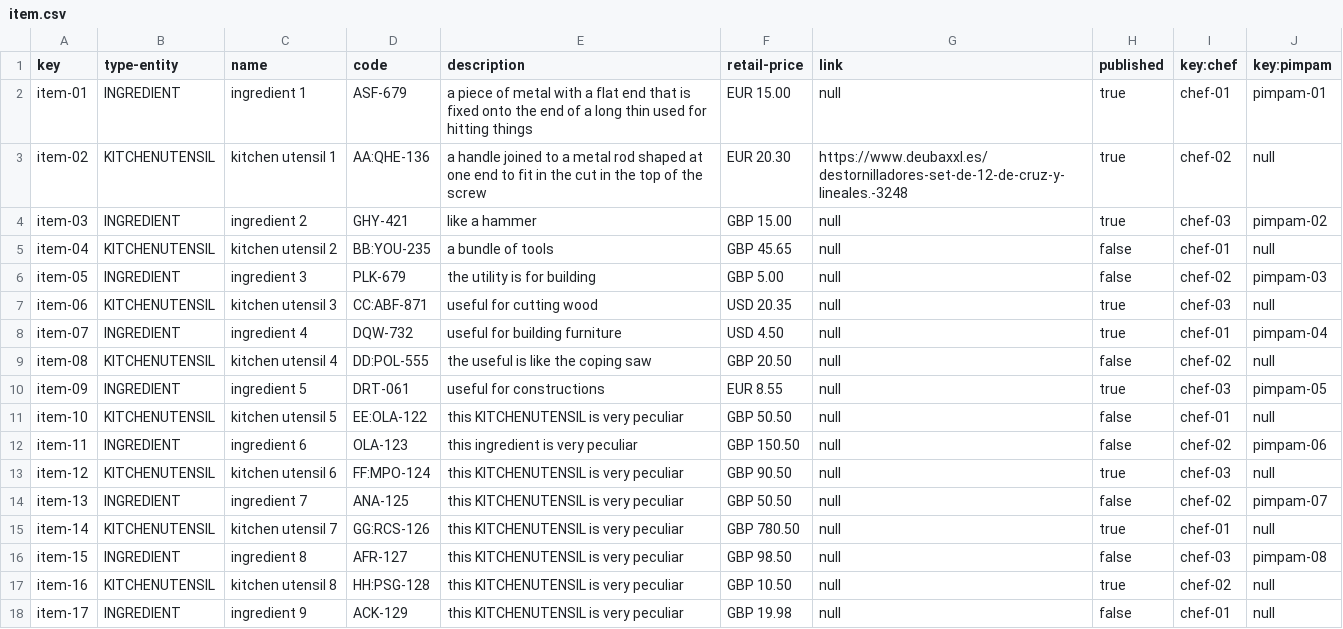
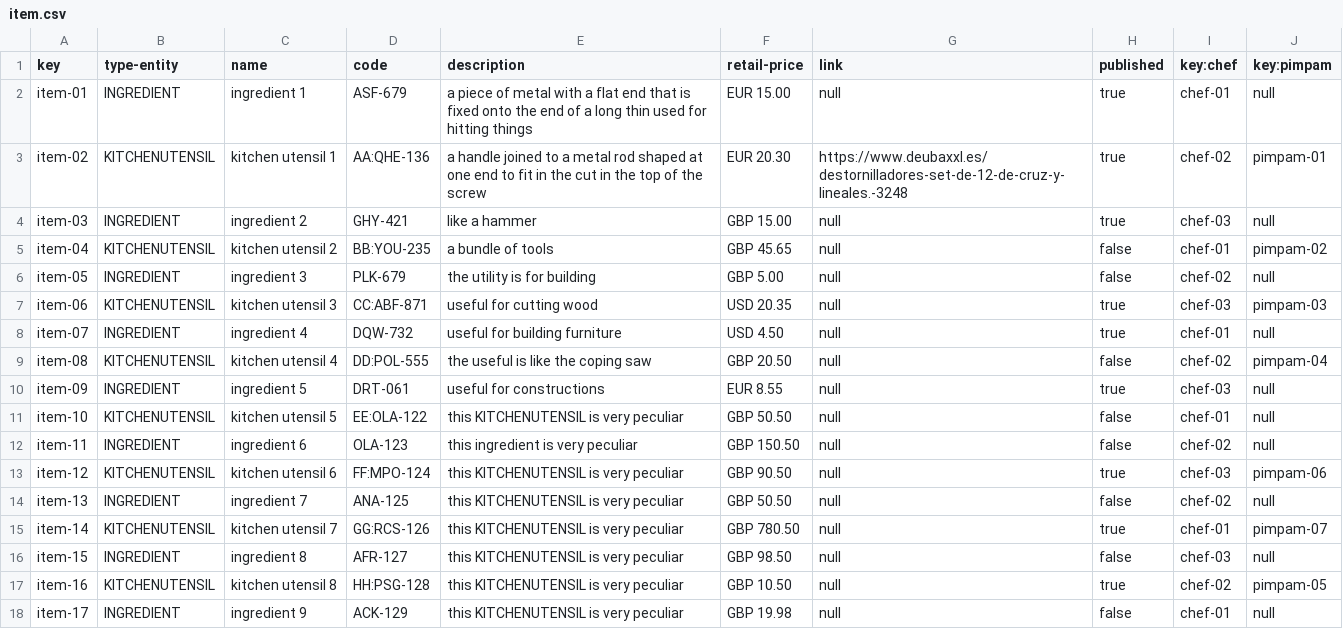
Before and after one commit to rubsuadav/Acme-Recipes-22.8, a CSV file: src/main/webapp/WEB-INF/resources/sample-data/item.csv, drawn as a sheet.

Commit message:
Adaptados CRUDs para item = kitechenUtensil

```diff
--- a/src/main/webapp/WEB-INF/resources/sample-data/item.csv
+++ b/src/main/webapp/WEB-INF/resources/sample-data/item.csv
@@ -1,18 +1,18 @@
 key,type-entity,name,code,description,retail-price,link,published,key:chef,key:pimpam
-item-01,INGREDIENT,ingredient 1,ASF-679,a piece of metal with a flat end that is fixed onto the end of a long thin used for hitting things,EUR 15.00,null,true,chef-01,pimpam-01
-item-02,KITCHENUTENSIL,kitchen utensil 1,AA:QHE-136,a handle joined to a metal rod shaped at one end to fit in the cut in the top of the screw,EUR 20.30,https://www.deubaxxl.es/destornilladores-set-de-12-de-cruz-y-lineales.-3248,true,chef-02,null
-item-03,INGREDIENT,ingredient 2,GHY-421,like a hammer,GBP 15.00,null,true,chef-03,pimpam-02
-item-04,KITCHENUTENSIL,kitchen utensil 2,BB:YOU-235,a bundle of tools,GBP 45.65,null,false,chef-01,null
-item-05,INGREDIENT,ingredient 3,PLK-679,the utility is for building,GBP 5.00,null,false,chef-02,pimpam-03
-item-06,KITCHENUTENSIL,kitchen utensil 3,CC:ABF-871,useful for cutting wood,USD 20.35,null,true,chef-03,null
-item-07,INGREDIENT,ingredient 4,DQW-732,useful for building furniture,USD 4.50,null,true,chef-01,pimpam-04
-item-08,KITCHENUTENSIL,kitchen utensil 4,DD:POL-555,the useful is like the coping saw,GBP 20.50,null,false,chef-02,null
-item-09,INGREDIENT,ingredient 5,DRT-061,useful for constructions,EUR 8.55,null,true,chef-03,pimpam-05
+item-01,INGREDIENT,ingredient 1,ASF-679,a piece of metal with a flat end that is fixed onto the end of a long thin used for hitting things,EUR 15.00,null,true,chef-01,null
+item-02,KITCHENUTENSIL,kitchen utensil 1,AA:QHE-136,a handle joined to a metal rod shaped at one end to fit in the cut in the top of the screw,EUR 20.30,https://www.deubaxxl.es/destornilladores-set-de-12-de-cruz-y-lineales.-3248,true,chef-02,pimpam-01
+item-03,INGREDIENT,ingredient 2,GHY-421,like a hammer,GBP 15.00,null,true,chef-03,null
+item-04,KITCHENUTENSIL,kitchen utensil 2,BB:YOU-235,a bundle of tools,GBP 45.65,null,false,chef-01,pimpam-02
+item-05,INGREDIENT,ingredient 3,PLK-679,the utility is for building,GBP 5.00,null,false,chef-02,null
+item-06,KITCHENUTENSIL,kitchen utensil 3,CC:ABF-871,useful for cutting wood,USD 20.35,null,true,chef-03,pimpam-03
+item-07,INGREDIENT,ingredient 4,DQW-732,useful for building furniture,USD 4.50,null,true,chef-01,null
+item-08,KITCHENUTENSIL,kitchen utensil 4,DD:POL-555,the useful is like the coping saw,GBP 20.50,null,false,chef-02,pimpam-04
+item-09,INGREDIENT,ingredient 5,DRT-061,useful for constructions,EUR 8.55,null,true,chef-03,null
 item-10,KITCHENUTENSIL,kitchen utensil 5,EE:OLA-122,this KITCHENUTENSIL is very peculiar,GBP 50.50,null,false,chef-01,null
-item-11,INGREDIENT,ingredient 6,OLA-123,this ingredient is very peculiar,GBP 150.50,null,false,chef-02,pimpam-06
-item-12,KITCHENUTENSIL,kitchen utensil 6,FF:MPO-124,this KITCHENUTENSIL is very peculiar,GBP 90.50,null,true,chef-03,null
-item-13,INGREDIENT,ingredient 7,ANA-125,this KITCHENUTENSIL is very peculiar,GBP 50.50,null,false,chef-02,pimpam-07
-item-14,KITCHENUTENSIL,kitchen utensil 7,GG:RCS-126,this KITCHENUTENSIL is very peculiar,GBP 780.50,null,true,chef-01,null
-item-15,INGREDIENT,ingredient 8,AFR-127,this KITCHENUTENSIL is very peculiar,GBP 98.50,null,false,chef-03,pimpam-08
-item-16,KITCHENUTENSIL,kitchen utensil 8,HH:PSG-128,this KITCHENUTENSIL is very peculiar,GBP 10.50,null,true,chef-02,null
+item-11,INGREDIENT,ingredient 6,OLA-123,this ingredient is very peculiar,GBP 150.50,null,false,chef-02,null
+item-12,KITCHENUTENSIL,kitchen utensil 6,FF:MPO-124,this KITCHENUTENSIL is very peculiar,GBP 90.50,null,true,chef-03,pimpam-06
+item-13,INGREDIENT,ingredient 7,ANA-125,this KITCHENUTENSIL is very peculiar,GBP 50.50,null,false,chef-02,null
+item-14,KITCHENUTENSIL,kitchen utensil 7,GG:RCS-126,this KITCHENUTENSIL is very peculiar,GBP 780.50,null,true,chef-01,pimpam-07
+item-15,INGREDIENT,ingredient 8,AFR-127,this KITCHENUTENSIL is very peculiar,GBP 98.50,null,false,chef-03,null
+item-16,KITCHENUTENSIL,kitchen utensil 8,HH:PSG-128,this KITCHENUTENSIL is very peculiar,GBP 10.50,null,true,chef-02,pimpam-05
 item-17,INGREDIENT,ingredient 9,ACK-129,this KITCHENUTENSIL is very peculiar,GBP 19.98,null,false,chef-01,null
```
Also changed, not shown: src/main/webapp/WEB-INF/resources/sample-data/pimpam.csv, 3 other files.
